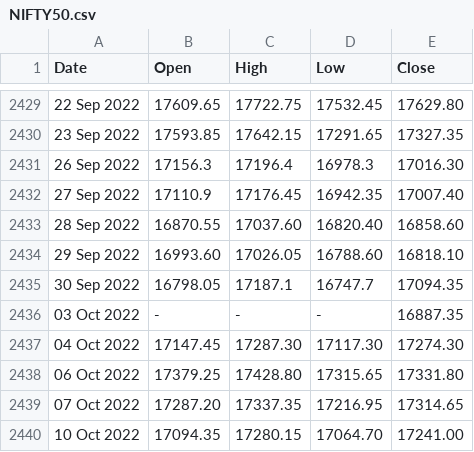
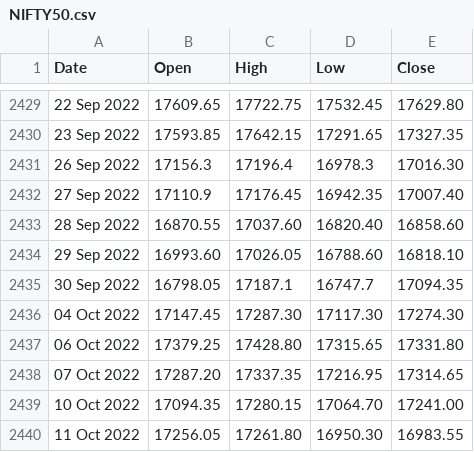
Before and after one commit to gjain-7/algo-trading, a CSV file: NIFTY50.csv, drawn as a sheet; only a part is shown, gaps mark what is left out; the shorter side is filled out with more unchanged rows; the diff names each change by its address in the sheet, - before the commit and + after, or states it on an @@ line.

```diff
--- a/NIFTY50.csv
+++ b/NIFTY50.csv
-row 2436: 03 Oct 2022 | - | - | - | 16887.35
```
Also changed, not shown: 2 other files.
